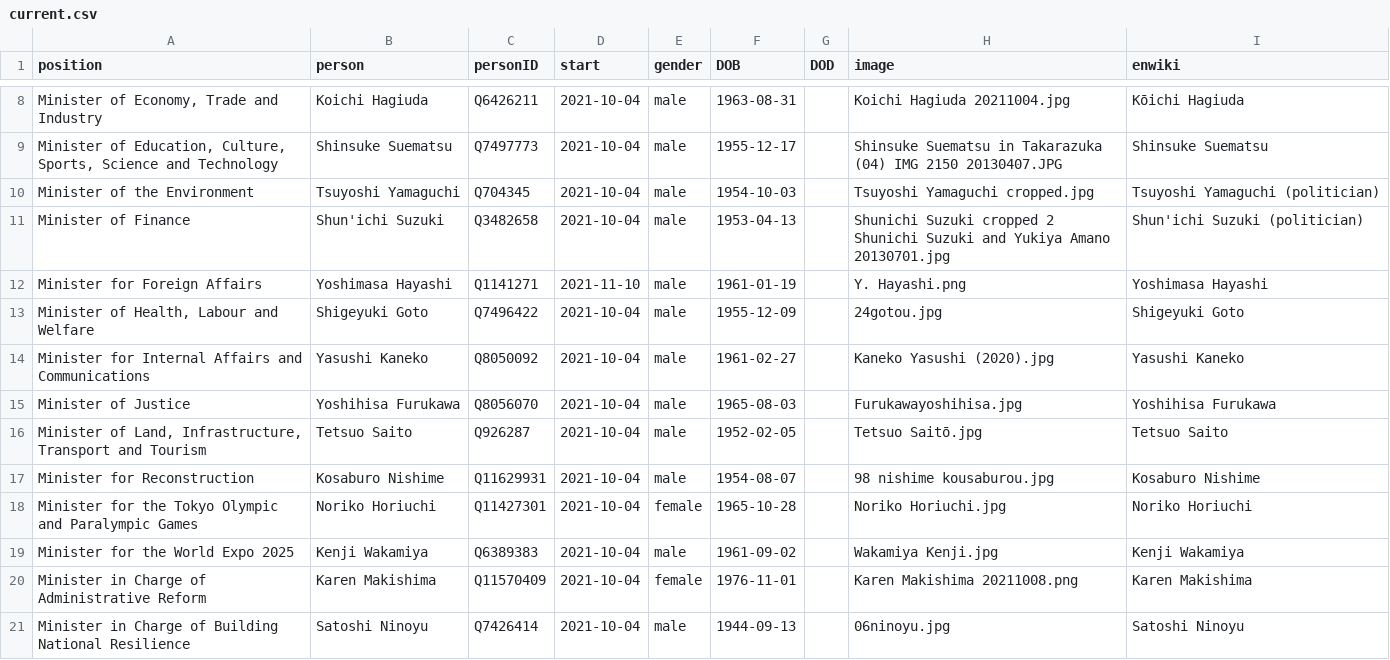
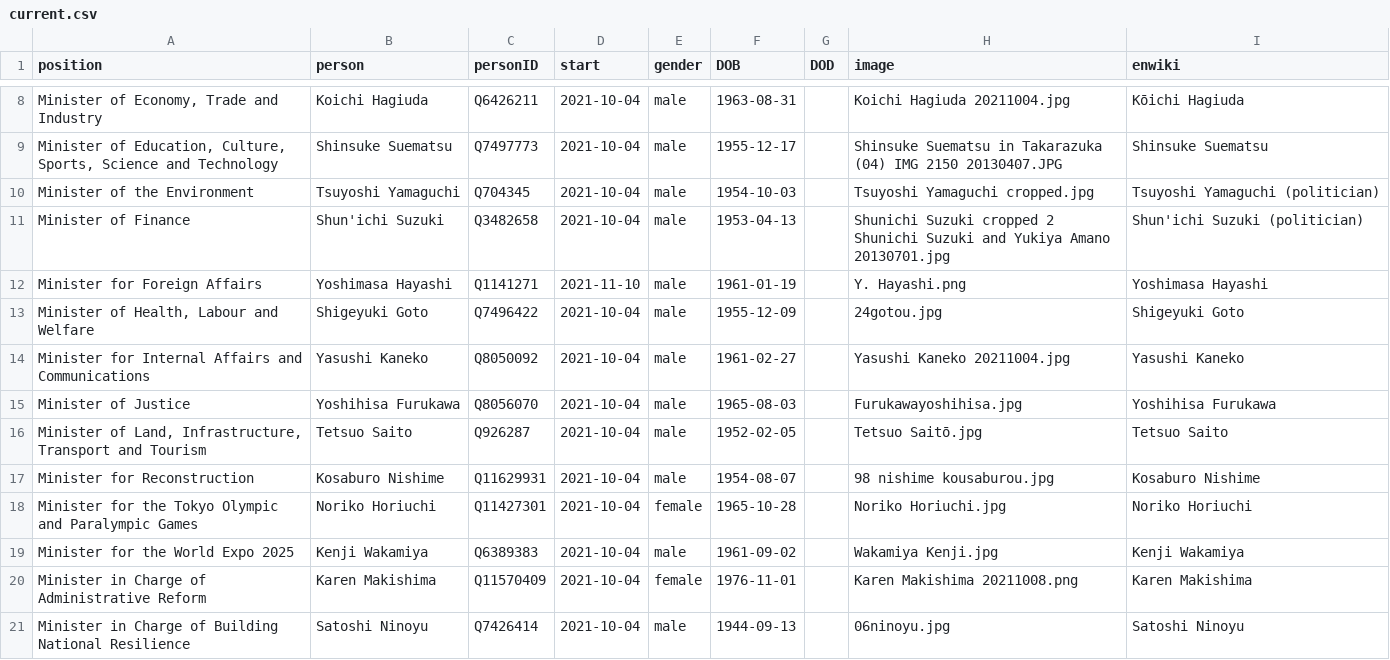
Before and after one commit to every-politician-scrapers/japan-ministers, a CSV file: html/current.csv, drawn as a sheet; only a part is shown, gaps mark what is left out.

```diff
--- a/html/current.csv
+++ b/html/current.csv
@@ -13,3 +13,3 @@ Minister for Foreign Affairs,Yoshimasa Hayashi,Q1141271,2021-11-10,male,1961-01-
 "Minister of Health, Labour and Welfare",Shigeyuki Goto,Q7496422,2021-10-04,male,1955-12-09,,24gotou.jpg,Shigeyuki Goto
-Minister for Internal Affairs and Communications,Yasushi Kaneko,Q8050092,2021-10-04,male,1961-02-27,,Kaneko Yasushi (2020).jpg,Yasushi Kaneko
+Minister for Internal Affairs and Communications,Yasushi Kaneko,Q8050092,2021-10-04,male,1961-02-27,,Yasushi Kaneko 20211004.jpg,Yasushi Kaneko
 Minister of Justice,Yoshihisa Furukawa,Q8056070,2021-10-04,male,1965-08-03,,Furukawayoshihisa.jpg,Yoshihisa Furukawa
```
Also changed, not shown: html/holders21.csv, html/legislators.csv.
